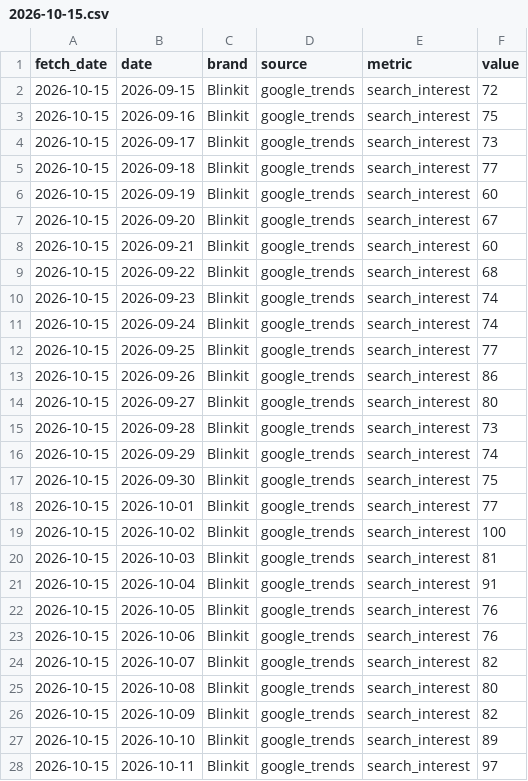
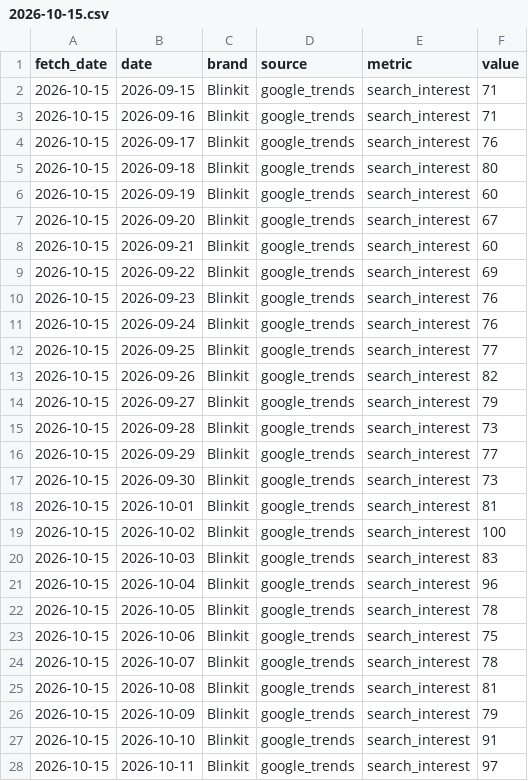
Before and after one commit to sarthakkk23/qcomm-intel, a CSV file: data/raw/trends/2026-10-15.csv, drawn as a sheet; only a part is shown; the diff covers the shown part only.

```diff
--- a/data/raw/trends/2026-10-15.csv
+++ b/data/raw/trends/2026-10-15.csv
@@ -1,6 +1,6 @@
 fetch_date,date,brand,source,metric,value
-2026-10-15,2026-09-15,Blinkit,google_trends,search_interest,72
-2026-10-15,2026-09-16,Blinkit,google_trends,search_interest,75
-2026-10-15,2026-09-17,Blinkit,google_trends,search_interest,73
-2026-10-15,2026-09-18,Blinkit,google_trends,search_interest,77
+2026-10-15,2026-09-15,Blinkit,google_trends,search_interest,71
+2026-10-15,2026-09-16,Blinkit,google_trends,search_interest,71
+2026-10-15,2026-09-17,Blinkit,google_trends,search_interest,76
+2026-10-15,2026-09-18,Blinkit,google_trends,search_interest,80
 2026-10-15,2026-09-19,Blinkit,google_trends,search_interest,60
@@ -8,21 +8,21 @@ fetch_date,date,brand,source,metric,value
 2026-10-15,2026-09-21,Blinkit,google_trends,search_interest,60
-2026-10-15,2026-09-22,Blinkit,google_trends,search_interest,68
-2026-10-15,2026-09-23,Blinkit,google_trends,search_interest,74
-2026-10-15,2026-09-24,Blinkit,google_trends,search_interest,74
+2026-10-15,2026-09-22,Blinkit,google_trends,search_interest,69
+2026-10-15,2026-09-23,Blinkit,google_trends,search_interest,76
+2026-10-15,2026-09-24,Blinkit,google_trends,search_interest,76
 2026-10-15,2026-09-25,Blinkit,google_trends,search_interest,77
-2026-10-15,2026-09-26,Blinkit,google_trends,search_interest,86
-2026-10-15,2026-09-27,Blinkit,google_trends,search_interest,80
+2026-10-15,2026-09-26,Blinkit,google_trends,search_interest,82
+2026-10-15,2026-09-27,Blinkit,google_trends,search_interest,79
 2026-10-15,2026-09-28,Blinkit,google_trends,search_interest,73
-2026-10-15,2026-09-29,Blinkit,google_trends,search_interest,74
-2026-10-15,2026-09-30,Blinkit,google_trends,search_interest,75
-2026-10-15,2026-10-01,Blinkit,google_trends,search_interest,77
+2026-10-15,2026-09-29,Blinkit,google_trends,search_interest,77
+2026-10-15,2026-09-30,Blinkit,google_trends,search_interest,73
+2026-10-15,2026-10-01,Blinkit,google_trends,search_interest,81
 2026-10-15,2026-10-02,Blinkit,google_trends,search_interest,100
-2026-10-15,2026-10-03,Blinkit,google_trends,search_interest,81
-2026-10-15,2026-10-04,Blinkit,google_trends,search_interest,91
-2026-10-15,2026-10-05,Blinkit,google_trends,search_interest,76
-2026-10-15,2026-10-06,Blinkit,google_trends,search_interest,76
-2026-10-15,2026-10-07,Blinkit,google_trends,search_interest,82
-2026-10-15,2026-10-08,Blinkit,google_trends,search_interest,80
-2026-10-15,2026-10-09,Blinkit,google_trends,search_interest,82
-2026-10-15,2026-10-10,Blinkit,google_trends,search_interest,89
+2026-10-15,2026-10-03,Blinkit,google_trends,search_interest,83
+2026-10-15,2026-10-04,Blinkit,google_trends,search_interest,96
+2026-10-15,2026-10-05,Blinkit,google_trends,search_interest,78
+2026-10-15,2026-10-06,Blinkit,google_trends,search_interest,75
+2026-10-15,2026-10-07,Blinkit,google_trends,search_interest,78
+2026-10-15,2026-10-08,Blinkit,google_trends,search_interest,81
+2026-10-15,2026-10-09,Blinkit,google_trends,search_interest,79
+2026-10-15,2026-10-10,Blinkit,google_trends,search_interest,91
 2026-10-15,2026-10-11,Blinkit,google_trends,search_interest,97
```
Also changed, not shown: 35 edited cells elsewhere in this file, data/raw/attention/2026-10-15.csv, data/raw/trends_states/2026-10-15.csv, 1 other file.
